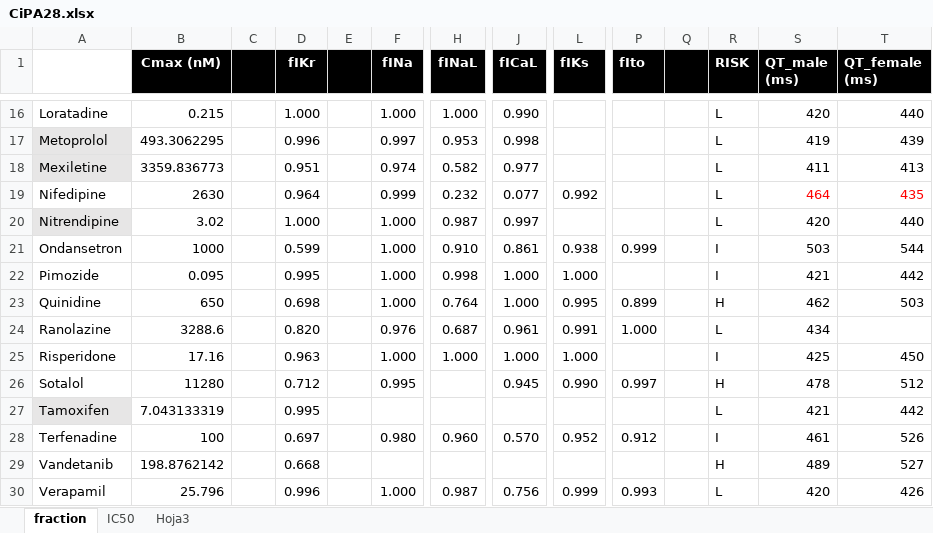
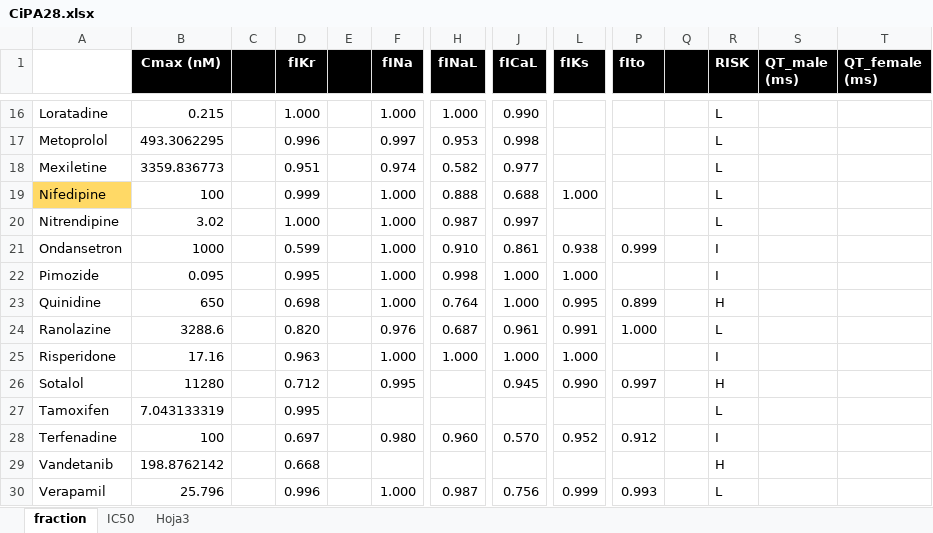
Before and after one commit to ComputationalPhysiology/reproduce-ecg-upv, an Excel workbook: CiPA28.xlsx, sheet fraction, drawn as a sheet; only a part is shown, gaps mark what is left out; values as stored, in another font and other column widths than the file's, no borders; removed rows and columns are numbered as before the commit, all else as after; rows hold the shown columns only; the diff covers the shown part only; the diff names each change by its address in the sheet, - before the commit and + after, or states it on an @@ line.

```diff
--- a/CiPA28.xlsx (sheet fraction)
+++ b/CiPA28.xlsx (sheet fraction)
-S16 (QT_male (ms)): 420
+S16 (QT_male (ms)): (empty)
-T16 (QT_female (ms)): 440
+T16 (QT_female (ms)): (empty)
-A17:A18 fill: #E7E6E6
+A17:A18 fill: none
-S17 (QT_male (ms)): 419
+S17 (QT_male (ms)): (empty)
-T17 (QT_female (ms)): 439
+T17 (QT_female (ms)): (empty)
-S18 (QT_male (ms)): 411
+S18 (QT_male (ms)): (empty)
-T18 (QT_female (ms)): 413
+T18 (QT_female (ms)): (empty)
-row 19: Nifedipine | 2630 |  | 0.964 |  | 0.999 | 0.232 | 0.077 | 0.992 |  |  | L | 464 | 435
+row 19: Nifedipine | 100 |  | 0.999 |  | 1.000 | 0.888 | 0.688 | 1.000 |  |  | L
-A20 fill: #E7E6E6
+A20 fill: none
-S20 (QT_male (ms)): 420
+S20 (QT_male (ms)): (empty)
-T20 (QT_female (ms)): 440
+T20 (QT_female (ms)): (empty)
-S21 (QT_male (ms)): 503
+S21 (QT_male (ms)): (empty)
-T21 (QT_female (ms)): 544
+T21 (QT_female (ms)): (empty)
-S22 (QT_male (ms)): 421
+S22 (QT_male (ms)): (empty)
-T22 (QT_female (ms)): 442
+T22 (QT_female (ms)): (empty)
-S23 (QT_male (ms)): 462
+S23 (QT_male (ms)): (empty)
-T23 (QT_female (ms)): 503
+T23 (QT_female (ms)): (empty)
-S24 (QT_male (ms)): 434
+S24 (QT_male (ms)): (empty)
-S25 (QT_male (ms)): 425
+S25 (QT_male (ms)): (empty)
-T25 (QT_female (ms)): 450
+T25 (QT_female (ms)): (empty)
-S26 (QT_male (ms)): 478
+S26 (QT_male (ms)): (empty)
-T26 (QT_female (ms)): 512
+T26 (QT_female (ms)): (empty)
-A27 fill: #E7E6E6
+A27 fill: none
-S27 (QT_male (ms)): 421
+S27 (QT_male (ms)): (empty)
-T27 (QT_female (ms)): 442
+T27 (QT_female (ms)): (empty)
-S28 (QT_male (ms)): 461
+S28 (QT_male (ms)): (empty)
-T28 (QT_female (ms)): 526
+T28 (QT_female (ms)): (empty)
-S29 (QT_male (ms)): 489
+S29 (QT_male (ms)): (empty)
-T29 (QT_female (ms)): 527
+T29 (QT_female (ms)): (empty)
-S30 (QT_male (ms)): 420
+S30 (QT_male (ms)): (empty)
-T30 (QT_female (ms)): 426
+T30 (QT_female (ms)): (empty)
```
Also changed, not shown: 6 added rows, 29 edited cells and cell formats elsewhere in this sheet, sheet IC50, formulas that keep their value.
